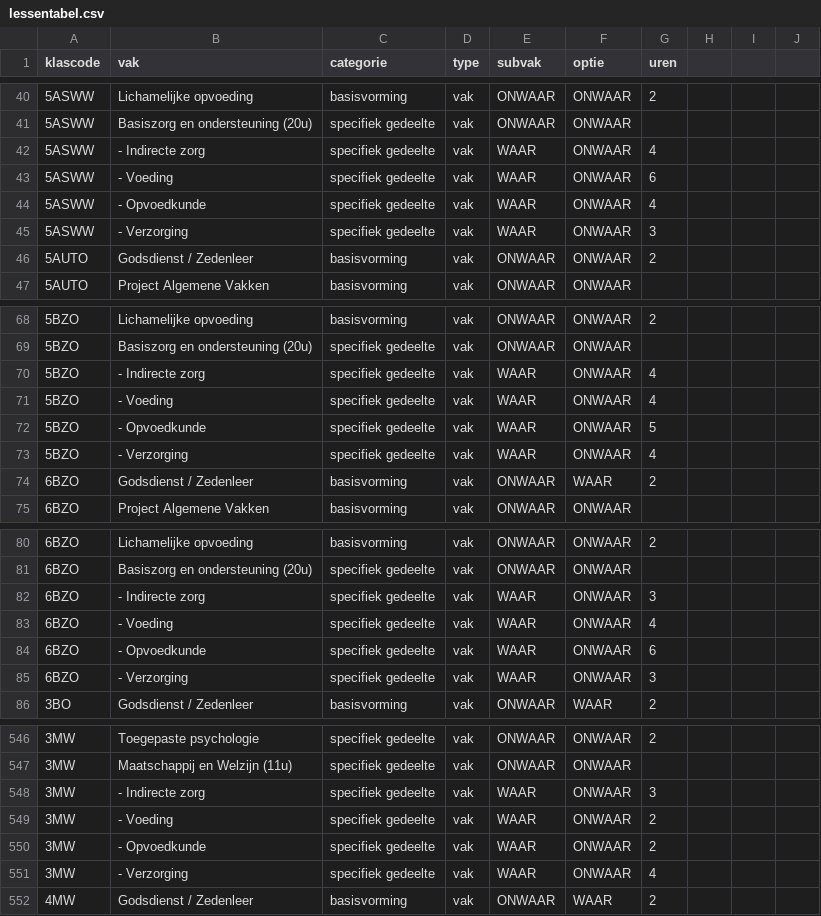
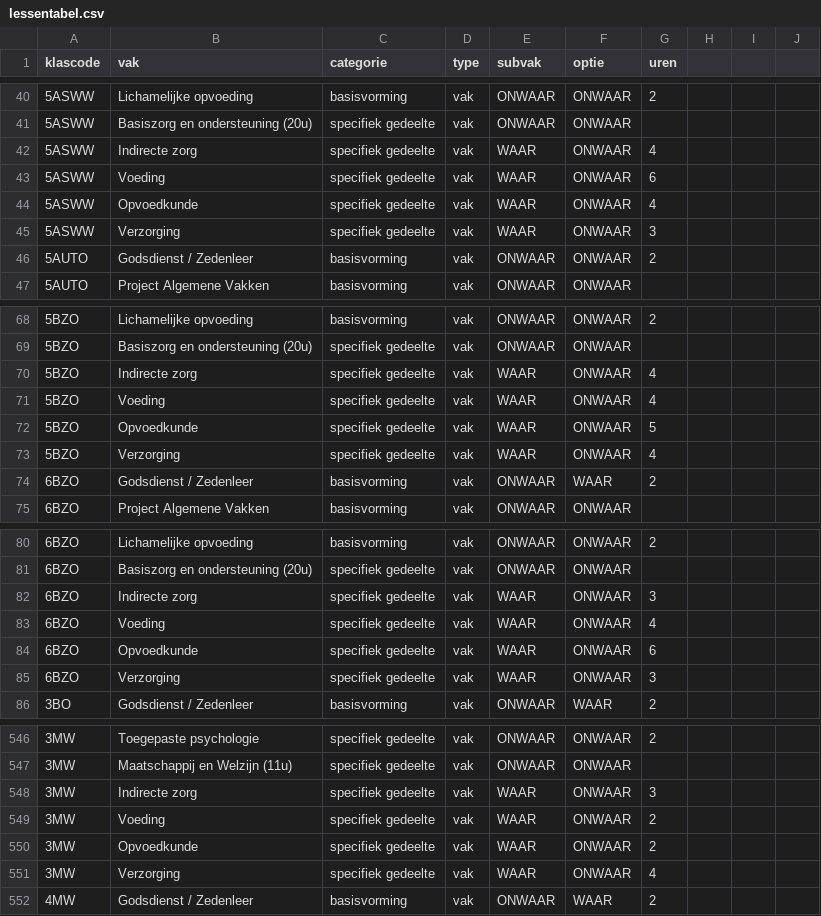
Before and after one commit to GOcampusRedingenhof/aanbod, a CSV file: data/lessentabel.csv, drawn as a sheet; only a part is shown, gaps mark what is left out; the diff covers the shown part only.

Commit message:
Update lessentabel.csv

```diff
--- a/data/lessentabel.csv
+++ b/data/lessentabel.csv
@@ -41,6 +41,6 @@ klascode,vak,categorie,type,subvak,optie,uren
 5ASWW,Basiszorg en ondersteuning (20u),specifiek gedeelte,vak,ONWAAR,ONWAAR,
-5ASWW,- Indirecte zorg,specifiek gedeelte,vak,WAAR,ONWAAR,4
-5ASWW,- Voeding,specifiek gedeelte,vak,WAAR,ONWAAR,6
-5ASWW,- Opvoedkunde,specifiek gedeelte,vak,WAAR,ONWAAR,4
-5ASWW,- Verzorging,specifiek gedeelte,vak,WAAR,ONWAAR,3
+5ASWW,Indirecte zorg,specifiek gedeelte,vak,WAAR,ONWAAR,4
+5ASWW,Voeding,specifiek gedeelte,vak,WAAR,ONWAAR,6
+5ASWW,Opvoedkunde,specifiek gedeelte,vak,WAAR,ONWAAR,4
+5ASWW,Verzorging,specifiek gedeelte,vak,WAAR,ONWAAR,3
 5AUTO,Godsdienst / Zedenleer,basisvorming,vak,ONWAAR,ONWAAR,2
@@ -69,6 +69,6 @@ klascode,vak,categorie,type,subvak,optie,uren
 5BZO,Basiszorg en ondersteuning (20u),specifiek gedeelte,vak,ONWAAR,ONWAAR,
-5BZO,- Indirecte zorg,specifiek gedeelte,vak,WAAR,ONWAAR,4
-5BZO,- Voeding,specifiek gedeelte,vak,WAAR,ONWAAR,4
-5BZO,- Opvoedkunde,specifiek gedeelte,vak,WAAR,ONWAAR,5
-5BZO,- Verzorging,specifiek gedeelte,vak,WAAR,ONWAAR,4
+5BZO,Indirecte zorg,specifiek gedeelte,vak,WAAR,ONWAAR,4
+5BZO,Voeding,specifiek gedeelte,vak,WAAR,ONWAAR,4
+5BZO,Opvoedkunde,specifiek gedeelte,vak,WAAR,ONWAAR,5
+5BZO,Verzorging,specifiek gedeelte,vak,WAAR,ONWAAR,4
 6BZO,Godsdienst / Zedenleer,basisvorming,vak,ONWAAR,WAAR,2
@@ -81,6 +81,6 @@ klascode,vak,categorie,type,subvak,optie,uren
 6BZO,Basiszorg en ondersteuning (20u),specifiek gedeelte,vak,ONWAAR,ONWAAR,
-6BZO,- Indirecte zorg,specifiek gedeelte,vak,WAAR,ONWAAR,3
-6BZO,- Voeding,specifiek gedeelte,vak,WAAR,ONWAAR,4
-6BZO,- Opvoedkunde,specifiek gedeelte,vak,WAAR,ONWAAR,6
-6BZO,- Verzorging,specifiek gedeelte,vak,WAAR,ONWAAR,3
+6BZO,Indirecte zorg,specifiek gedeelte,vak,WAAR,ONWAAR,3
+6BZO,Voeding,specifiek gedeelte,vak,WAAR,ONWAAR,4
+6BZO,Opvoedkunde,specifiek gedeelte,vak,WAAR,ONWAAR,6
+6BZO,Verzorging,specifiek gedeelte,vak,WAAR,ONWAAR,3
 3BO,Godsdienst / Zedenleer,basisvorming,vak,ONWAAR,WAAR,2
@@ -547,6 +547,6 @@ klascode,vak,categorie,type,subvak,optie,uren
 3MW,Maatschappij en Welzijn (11u),specifiek gedeelte,vak,ONWAAR,ONWAAR,
-3MW,- Indirecte zorg,specifiek gedeelte,vak,WAAR,ONWAAR,3
-3MW,- Voeding,specifiek gedeelte,vak,WAAR,ONWAAR,2
-3MW,- Opvoedkunde,specifiek gedeelte,vak,WAAR,ONWAAR,2
-3MW,- Verzorging,specifiek gedeelte,vak,WAAR,ONWAAR,4
+3MW,Indirecte zorg,specifiek gedeelte,vak,WAAR,ONWAAR,3
+3MW,Voeding,specifiek gedeelte,vak,WAAR,ONWAAR,2
+3MW,Opvoedkunde,specifiek gedeelte,vak,WAAR,ONWAAR,2
+3MW,Verzorging,specifiek gedeelte,vak,WAAR,ONWAAR,4
 4MW,Godsdienst / Zedenleer,basisvorming,vak,ONWAAR,WAAR,2
```
Also changed, not shown: 37 edited cells elsewhere in this file.
